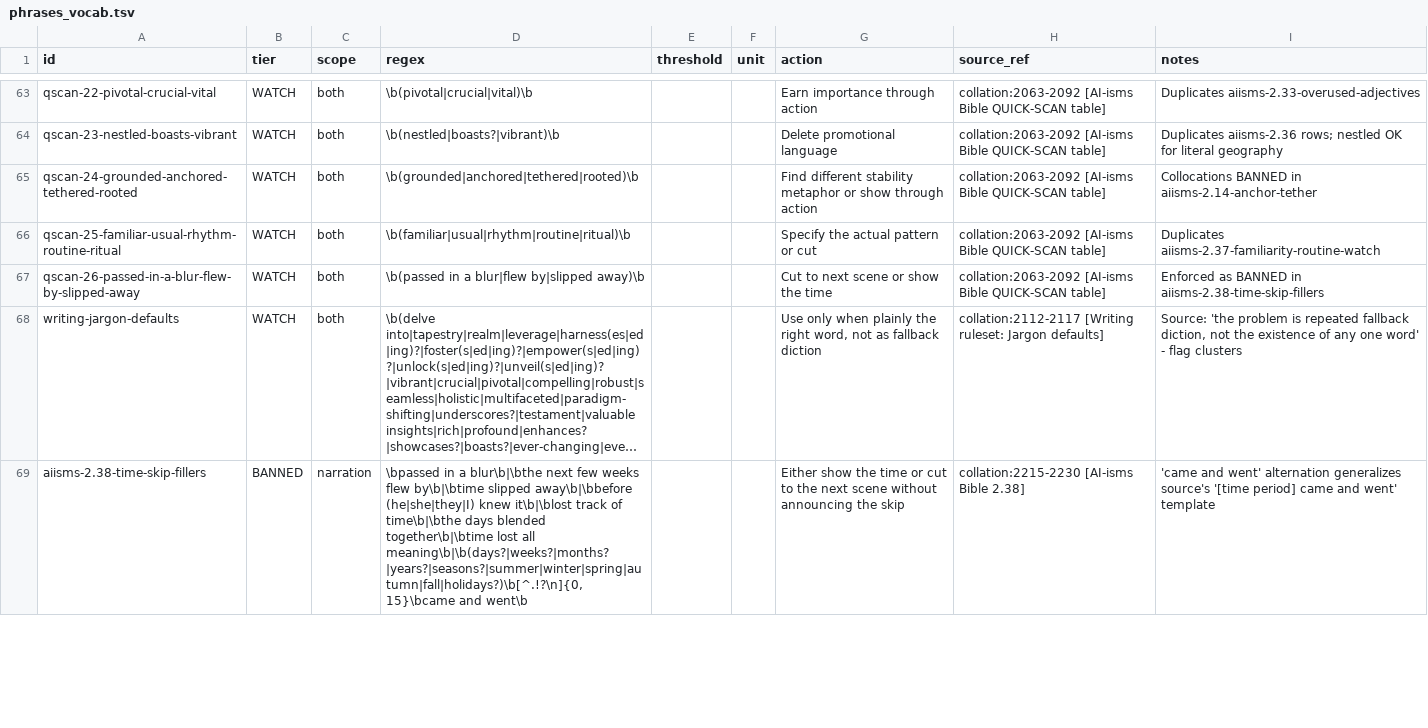
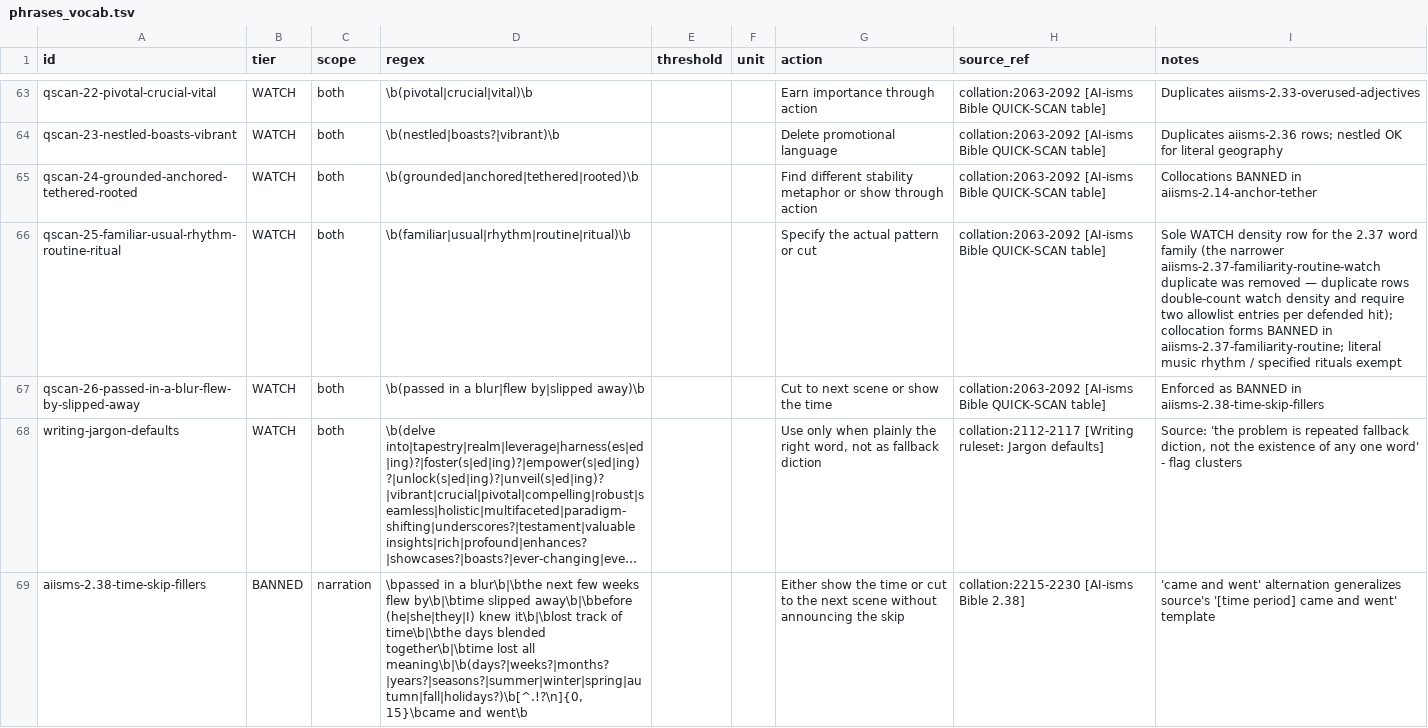
Before and after one commit to atreydesai/autofiction-harness, a TSV file: checks/patterns/phrases_vocab.tsv, drawn as a sheet; only a part is shown, gaps mark what is left out; long unchanged cells end in …; the diff covers the shown part only.

```diff
--- a/checks/patterns/phrases_vocab.tsv
+++ b/checks/patterns/phrases_vocab.tsv
@@ -65,3 +65,3 @@ qscan-23-nestled-boasts-vibrant	WATCH	both	\b(nestled|boasts?|vibrant)\b			Delet
 qscan-24-grounded-anchored-tethered-rooted	WATCH	both	\b(grounded|anchored|tethered|rooted)\b			Find different stability metaphor or show through action	collation:2063-2092 [AI-isms Bible QUICK-SCAN table]	Collocations BANNED in aiisms-2.14-anchor-tether
-qscan-25-familiar-usual-rhythm-routine-ritual	WATCH	both	\b(familiar|usual|rhythm|routine|ritual)\b			Specify the actual pattern or cut	collation:2063-2092 [AI-isms Bible QUICK-SCAN table]	Duplicates aiisms-2.37-familiarity-routine-watch
+qscan-25-familiar-usual-rhythm-routine-ritual	WATCH	both	\b(familiar|usual|rhythm|routine|ritual)\b			Specify the actual pattern or cut	collation:2063-2092 [AI-isms Bible QUICK-SCAN table]	Sole WATCH density row for the 2.37 word family (the narrower aiisms-2.37-familiarity-routine-watch duplicate was removed — duplicate rows double-count watch density and require two allowlist entries per defended hit); collocation forms BANNED in aiisms-2.37-familiarity-routine; literal music rhythm / specified rituals exempt
 qscan-26-passed-in-a-blur-flew-by-slipped-away	WATCH	both	\b(passed in a blur|flew by|slipped away)\b			Cut to next scene or show the time	collation:2063-2092 [AI-isms Bible QUICK-SCAN table]	Enforced as BANNED in aiisms-2.38-time-skip-fillers
```
Also changed, not shown: 1 removed row and 6 edited cells elsewhere in this file, checks/audit_manifest.tsv, checks/patterns/constructions.tsv, 19 other files.
